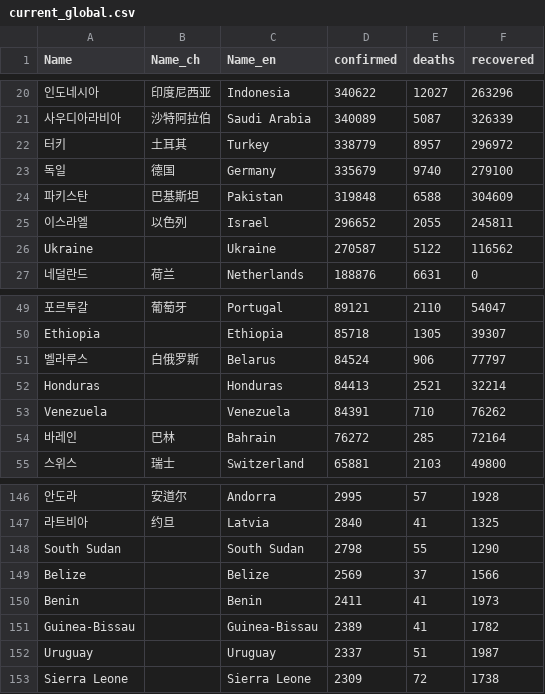
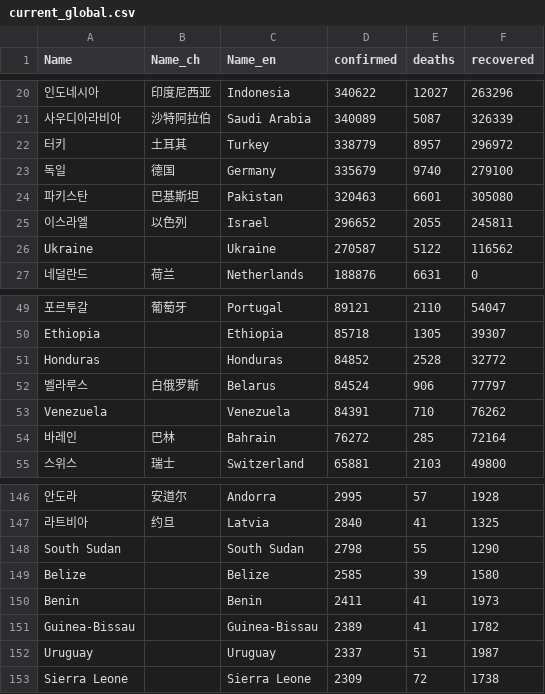
Before and after one commit to adrinerDP/livecod, a CSV file: data/current_global.csv, drawn as a sheet; only a part is shown, gaps mark what is left out; removed rows and columns are numbered as before the commit, all else as after; the diff names each change by its address in the sheet, - before the commit and + after, or states it on an @@ line.

```diff
--- a/data/current_global.csv
+++ b/data/current_global.csv
-D24 (confirmed): 319848
+D24 (confirmed): 320463
-E24 (deaths): 6588
+E24 (deaths): 6601
-F24 (recovered): 304609
+F24 (recovered): 305080
+row 51: Honduras |  | Honduras | 84852 | 2528 | 32772
-row 52: Honduras |  | Honduras | 84413 | 2521 | 32214
-D149 (confirmed): 2569
+D149 (confirmed): 2585
-E149 (deaths): 37
+E149 (deaths): 39
-F149 (recovered): 1566
+F149 (recovered): 1580
```
Also changed, not shown: data/news_google.csv, data/news_naver.csv, 5 other files.
